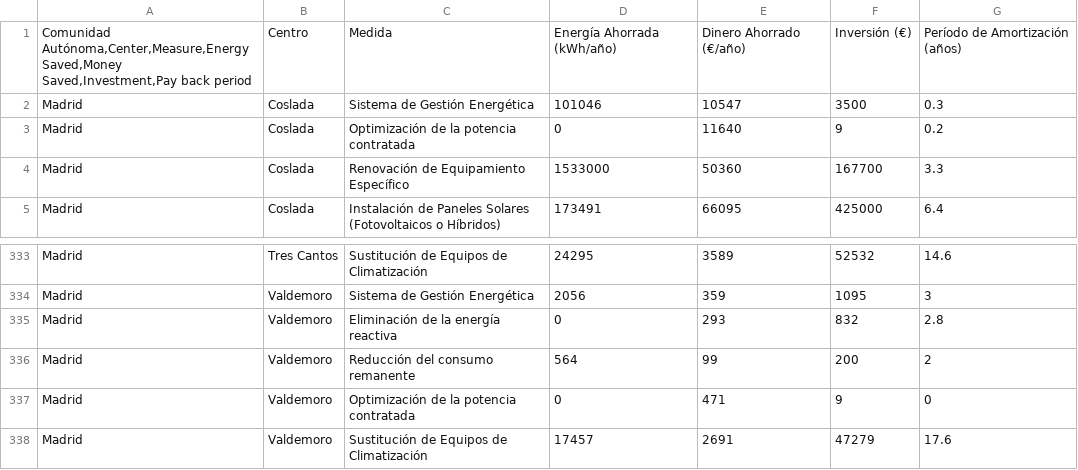
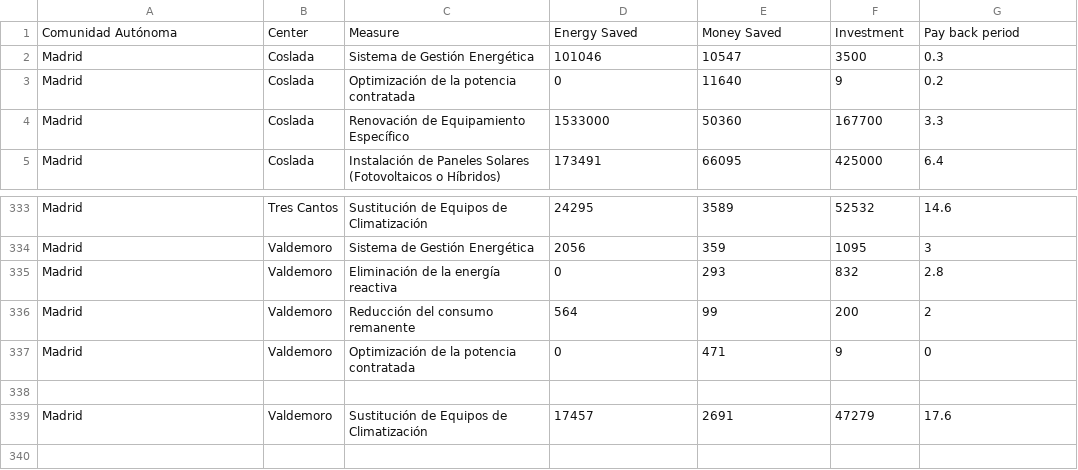
Before and after one commit to hardik5838/EnergyEfficiencyMeasuresAsepeyo, a CSV file: Data/2021.2 - Sheet1.csv, drawn as a sheet; only a part is shown, gaps mark what is left out.

Commit message:
Update 2021.2 - Sheet1.csv

```diff
--- a/Data/2021.2 - Sheet1.csv
+++ b/Data/2021.2 - Sheet1.csv
@@ -1,2 +1,2 @@
-"Comunidad Autónoma,Center,Measure,Energy Saved,Money Saved,Investment,Pay back period",Centro,Medida,Energía Ahorrada (kWh/año),Dinero Ahorrado (€/año),Inversión (€),Período de Amortización (años)
+Comunidad Autónoma,Center,Measure,Energy Saved,Money Saved,Investment,Pay back period
 Madrid,Coslada,Sistema de Gestión Energética,101046,10547,3500,0.3
@@ -337,2 +337,3 @@ Madrid,Valdemoro,Reducción del consumo remanente,564,99,200,2
 Madrid,Valdemoro,Optimización de la potencia contratada,0,471,9,0
+
 Madrid,Valdemoro,Sustitución de Equipos de Climatización,17457,2691,47279,17.6
```
